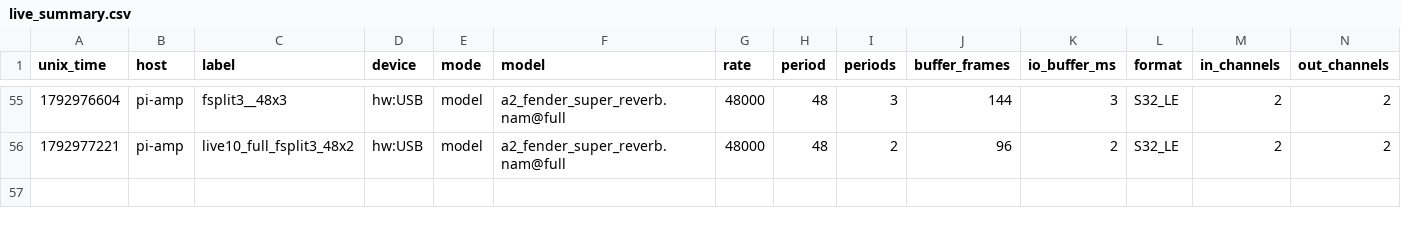
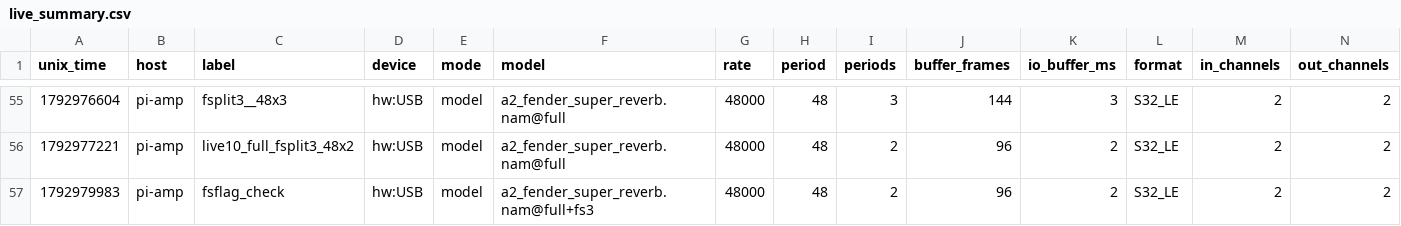
Before and after one commit to christine2515/pi-neural-amp, a CSV file: results-pi/live_summary.csv, drawn as a sheet; only a part is shown, gaps mark what is left out; rows hold the shown columns only; the diff names each change by its address in the sheet, - before the commit and + after, or states it on an @@ line.

```diff
--- a/results-pi/live_summary.csv
+++ b/results-pi/live_summary.csv
+row 57: 1792979983 | pi-amp | fsflag_check | hw:USB | model | a2_fender_super_reverb.nam@full+fs3 | 48000 | 48 | 2 | 96 | 2 | S32_LE | 2 | 2
```
Also changed, not shown: 6 other files.
